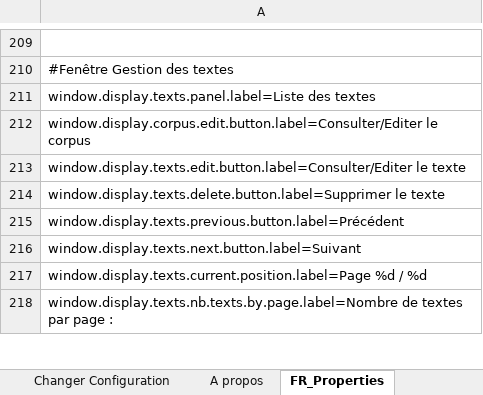
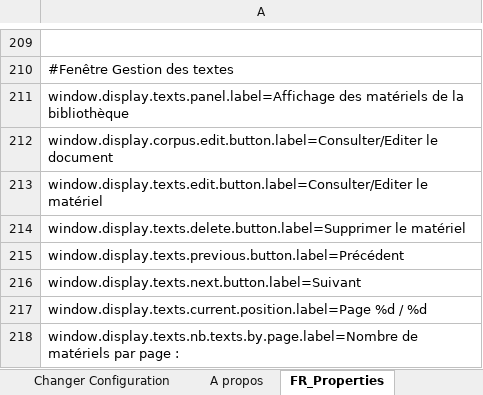
Before and after one commit to Jeremy-Leda/Caerus, an Excel workbook: Interface_Traduction.xlsx, sheet FR_Properties, drawn as a sheet; only a part is shown, gaps mark what is left out; values as stored, in another font and other column widths than the file's, no borders; the diff covers the shown part only; the diff names each change by its address in the sheet, - before the commit and + after, or states it on an @@ line.

Commit message:
Evolutions suivantes :
- Ajout de " sur la fenêtre des filtres
- Revue de la traduction (phase 1)
- Ajout d'une icone sur la zone des textes losqu'il y a une erreur de
structure

```diff
--- a/Interface_Traduction.xlsx (sheet FR_Properties)
+++ b/Interface_Traduction.xlsx (sheet FR_Properties)
-A211: window.display.texts.panel.label=Liste des textes
+A211: window.display.texts.panel.label=Affichage des matériels de la bibliothèque
-A212: window.display.corpus.edit.button.label=Consulter/Editer le corpus
+A212: window.display.corpus.edit.button.label=Consulter/Editer le document
-A213: window.display.texts.edit.button.label=Consulter/Editer le texte
+A213: window.display.texts.edit.button.label=Consulter/Editer le matériel
-A214: window.display.texts.delete.button.label=Supprimer le texte
+A214: window.display.texts.delete.button.label=Supprimer le matériel
-A218: window.display.texts.nb.texts.by.page.label=Nombre de textes par page…
+A218: window.display.texts.nb.texts.by.page.label=Nombre de matériels par page…
```
Also changed, not shown: 61 edited cells elsewhere in this sheet, sheet ES_Properties, sheet Fenêtre principal, sheet Fenetre Gerer les textes, sheet Fenetre filtre texte, sheet Fenêtre Chargement document, sheet Exporter Excel Reference, 8 more sheets, charts or pictures, 12 other files.
